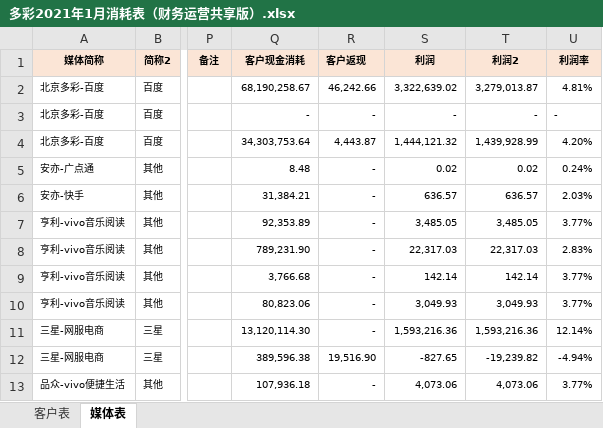
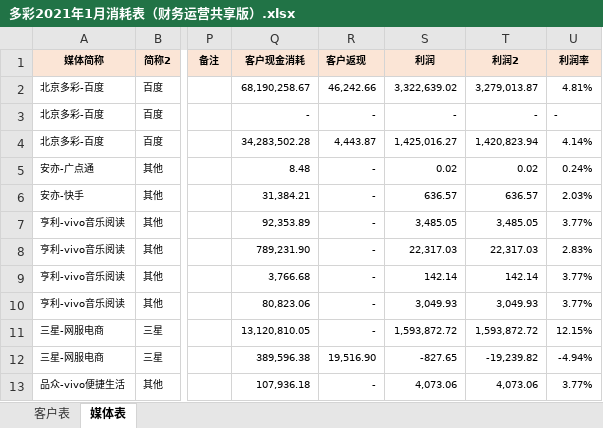
Before and after one commit to o-f-m/-, an Excel workbook: 多彩2021年1月消耗表（财务运营共享版）.xlsx, sheet 媒体表, drawn as a sheet; only a part is shown, gaps mark what is left out; values as stored, in another font and other column widths than the file's, no borders; the diff names each change by its address in the sheet, - before the commit and + after, or states it on an @@ line.

```diff
--- a/多彩2021年1月消耗表（财务运营共享版）.xlsx (sheet 媒体表)
+++ b/多彩2021年1月消耗表（财务运营共享版）.xlsx (sheet 媒体表)
-Q4 (客户现金消耗): 34,303,753.64
+Q4 (客户现金消耗): 34,283,502.28
-S4 (利润): 1,444,121.32
+S4 (利润): 1,425,016.27
-T4 (利润2): 1,439,928.99
+T4 (利润2): 1,420,823.94
-U4 (利润率): 4.20%
+U4 (利润率): 4.14%
-Q11 (客户现金消耗): 13,120,114.30
+Q11 (客户现金消耗): 13,120,810.05
-S11 (利润): 1,593,216.36
+S11 (利润): 1,593,872.72
-T11 (利润2): 1,593,216.36
+T11 (利润2): 1,593,872.72
-U11 (利润率): 12.14%
+U11 (利润率): 12.15%
```
Also changed, not shown: sheet 客户表, hidden cells.
